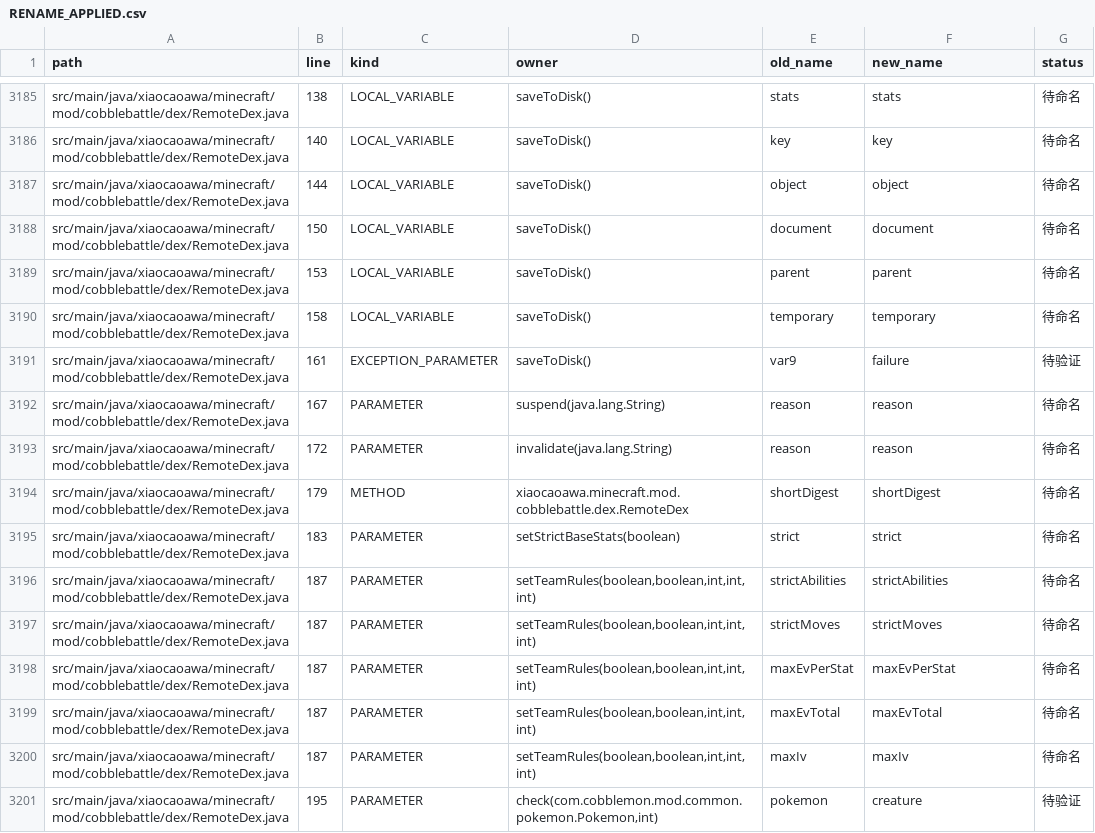
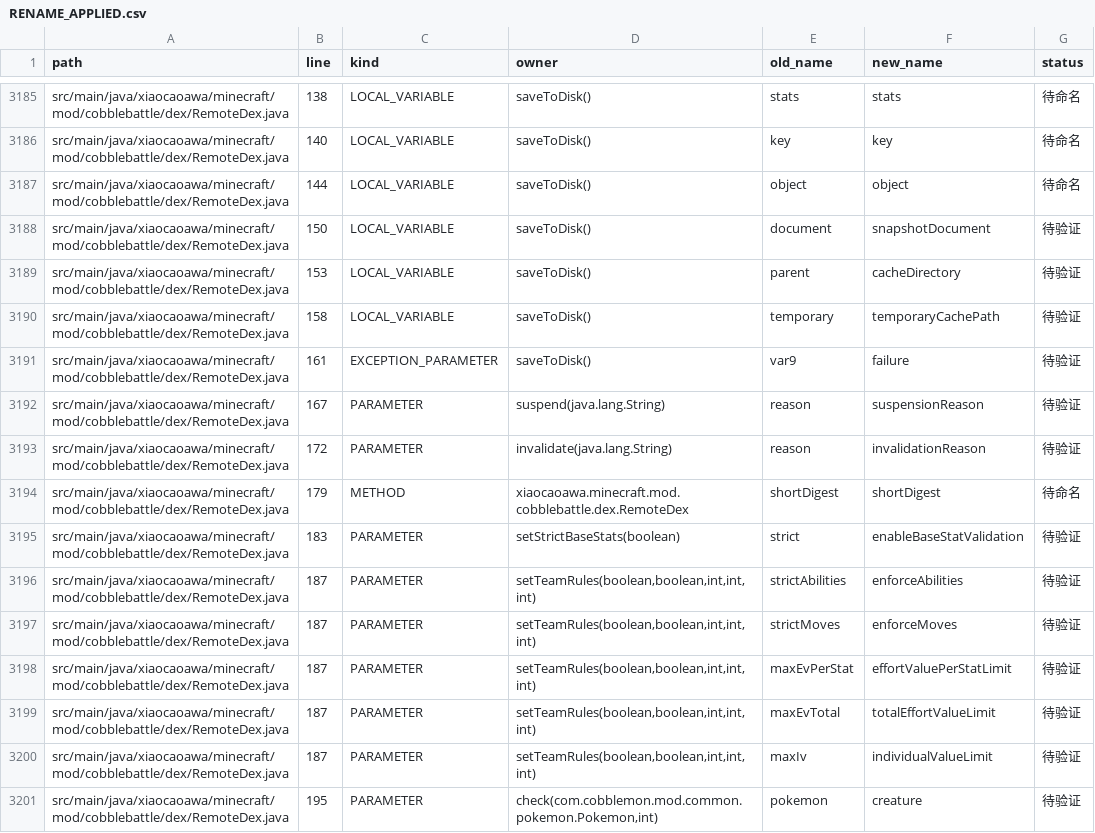
Before and after one commit to RiniceSiberia/cobblemon-shadow-battle, a CSV file: docs/refactor/RENAME_APPLIED.csv, drawn as a sheet; only a part is shown, gaps mark what is left out; the diff covers the shown part only.

```diff
--- a/docs/refactor/RENAME_APPLIED.csv
+++ b/docs/refactor/RENAME_APPLIED.csv
@@ -3187,15 +3187,15 @@ path,line,kind,owner,old_name,new_name,status
 "src/main/java/xiaocaoawa/minecraft/mod/cobblebattle/dex/RemoteDex.java","144","LOCAL_VARIABLE","saveToDisk()","object","object","待命名"
-"src/main/java/xiaocaoawa/minecraft/mod/cobblebattle/dex/RemoteDex.java","150","LOCAL_VARIABLE","saveToDisk()","document","document","待命名"
-"src/main/java/xiaocaoawa/minecraft/mod/cobblebattle/dex/RemoteDex.java","153","LOCAL_VARIABLE","saveToDisk()","parent","parent","待命名"
-"src/main/java/xiaocaoawa/minecraft/mod/cobblebattle/dex/RemoteDex.java","158","LOCAL_VARIABLE","saveToDisk()","temporary","temporary","待命名"
+"src/main/java/xiaocaoawa/minecraft/mod/cobblebattle/dex/RemoteDex.java","150","LOCAL_VARIABLE","saveToDisk()","document","snapshotDocument","待验证"
+"src/main/java/xiaocaoawa/minecraft/mod/cobblebattle/dex/RemoteDex.java","153","LOCAL_VARIABLE","saveToDisk()","parent","cacheDirectory","待验证"
+"src/main/java/xiaocaoawa/minecraft/mod/cobblebattle/dex/RemoteDex.java","158","LOCAL_VARIABLE","saveToDisk()","temporary","temporaryCachePath","待验证"
 "src/main/java/xiaocaoawa/minecraft/mod/cobblebattle/dex/RemoteDex.java","161","EXCEPTION_PARAMETER","saveToDisk()","var9","failure","待验证"
-"src/main/java/xiaocaoawa/minecraft/mod/cobblebattle/dex/RemoteDex.java","167","PARAMETER","suspend(java.lang.String)","reason","reason","待命名"
-"src/main/java/xiaocaoawa/minecraft/mod/cobblebattle/dex/RemoteDex.java","172","PARAMETER","invalidate(java.lang.String)","reason","reason","待命名"
+"src/main/java/xiaocaoawa/minecraft/mod/cobblebattle/dex/RemoteDex.java","167","PARAMETER","suspend(java.lang.String)","reason","suspensionReason","待验证"
+"src/main/java/xiaocaoawa/minecraft/mod/cobblebattle/dex/RemoteDex.java","172","PARAMETER","invalidate(java.lang.String)","reason","invalidationReason","待验证"
 "src/main/java/xiaocaoawa/minecraft/mod/cobblebattle/dex/RemoteDex.java","179","METHOD","xiaocaoawa.minecraft.mod.cobblebattle.dex.RemoteDex","shortDigest","shortDigest","待命名"
-"src/main/java/xiaocaoawa/minecraft/mod/cobblebattle/dex/RemoteDex.java","183","PARAMETER","setStrictBaseStats(boolean)","strict","strict","待命名"
-"src/main/java/xiaocaoawa/minecraft/mod/cobblebattle/dex/RemoteDex.java","187","PARAMETER","setTeamRules(boolean,boolean,int,int,int)","strictAbilities","strictAbilities","待命名"
-"src/main/java/xiaocaoawa/minecraft/mod/cobblebattle/dex/RemoteDex.java","187","PARAMETER","setTeamRules(boolean,boolean,int,int,int)","strictMoves","strictMoves","待命名"
-"src/main/java/xiaocaoawa/minecraft/mod/cobblebattle/dex/RemoteDex.java","187","PARAMETER","setTeamRules(boolean,boolean,int,int,int)","maxEvPerStat","maxEvPerStat","待命名"
-"src/main/java/xiaocaoawa/minecraft/mod/cobblebattle/dex/RemoteDex.java","187","PARAMETER","setTeamRules(boolean,boolean,int,int,int)","maxEvTotal","maxEvTotal","待命名"
-"src/main/java/xiaocaoawa/minecraft/mod/cobblebattle/dex/RemoteDex.java","187","PARAMETER","setTeamRules(boolean,boolean,int,int,int)","maxIv","maxIv","待命名"
+"src/main/java/xiaocaoawa/minecraft/mod/cobblebattle/dex/RemoteDex.java","183","PARAMETER","setStrictBaseStats(boolean)","strict","enableBaseStatValidation","待验证"
+"src/main/java/xiaocaoawa/minecraft/mod/cobblebattle/dex/RemoteDex.java","187","PARAMETER","setTeamRules(boolean,boolean,int,int,int)","strictAbilities","enforceAbilities","待验证"
+"src/main/java/xiaocaoawa/minecraft/mod/cobblebattle/dex/RemoteDex.java","187","PARAMETER","setTeamRules(boolean,boolean,int,int,int)","strictMoves","enforceMoves","待验证"
+"src/main/java/xiaocaoawa/minecraft/mod/cobblebattle/dex/RemoteDex.java","187","PARAMETER","setTeamRules(boolean,boolean,int,int,int)","maxEvPerStat","effortValuePerStatLimit","待验证"
+"src/main/java/xiaocaoawa/minecraft/mod/cobblebattle/dex/RemoteDex.java","187","PARAMETER","setTeamRules(boolean,boolean,int,int,int)","maxEvTotal","totalEffortValueLimit","待验证"
+"src/main/java/xiaocaoawa/minecraft/mod/cobblebattle/dex/RemoteDex.java","187","PARAMETER","setTeamRules(boolean,boolean,int,int,int)","maxIv","individualValueLimit","待验证"
 "src/main/java/xiaocaoawa/minecraft/mod/cobblebattle/dex/RemoteDex.java","195","PARAMETER","check(com.cobblemon.mod.common.pokemon.Pokemon,int)","pokemon","creature","待验证"
```
Also changed, not shown: 122 edited cells elsewhere in this file, docs/refactor/FILES.csv, 6 other files.
